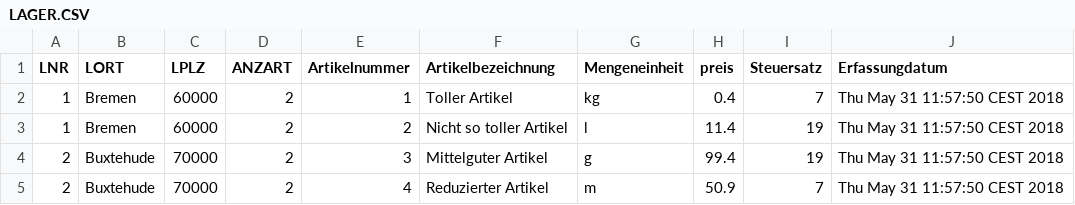
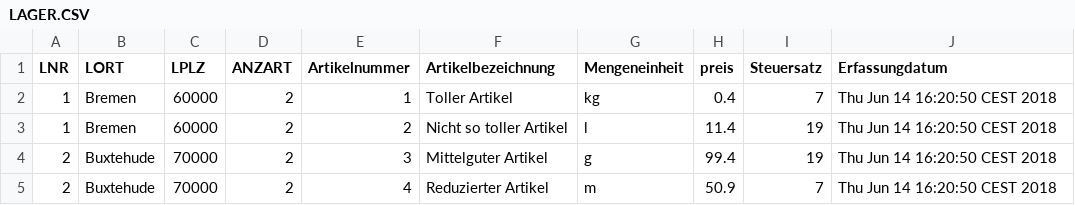
Before and after one commit to Endlesscrafter/CouchDBPrak, a CSV file: LAGER.CSV, drawn as a sheet.

```diff
--- a/LAGER.CSV
+++ b/LAGER.CSV
@@ -1,5 +1,5 @@
 LNR,LORT,LPLZ,ANZART,Artikelnummer,Artikelbezeichnung,Mengeneinheit,preis,Steuersatz,Erfassungdatum
-1,Bremen,60000,2,1,Toller Artikel,kg,0.4,7,Thu May 31 11:57:50 CEST 2018
-1,Bremen,60000,2,2,Nicht so toller Artikel,l,11.4,19,Thu May 31 11:57:50 CEST 2018
-2,Buxtehude,70000,2,3,Mittelguter Artikel,g,99.4,19,Thu May 31 11:57:50 CEST 2018
-2,Buxtehude,70000,2,4,Reduzierter Artikel,m,50.9,7,Thu May 31 11:57:50 CEST 2018
+1,Bremen,60000,2,1,Toller Artikel,kg,0.4,7,Thu Jun 14 16:20:50 CEST 2018
+1,Bremen,60000,2,2,Nicht so toller Artikel,l,11.4,19,Thu Jun 14 16:20:50 CEST 2018
+2,Buxtehude,70000,2,3,Mittelguter Artikel,g,99.4,19,Thu Jun 14 16:20:50 CEST 2018
+2,Buxtehude,70000,2,4,Reduzierter Artikel,m,50.9,7,Thu Jun 14 16:20:50 CEST 2018
```
Also changed, not shown: 4 other files.
